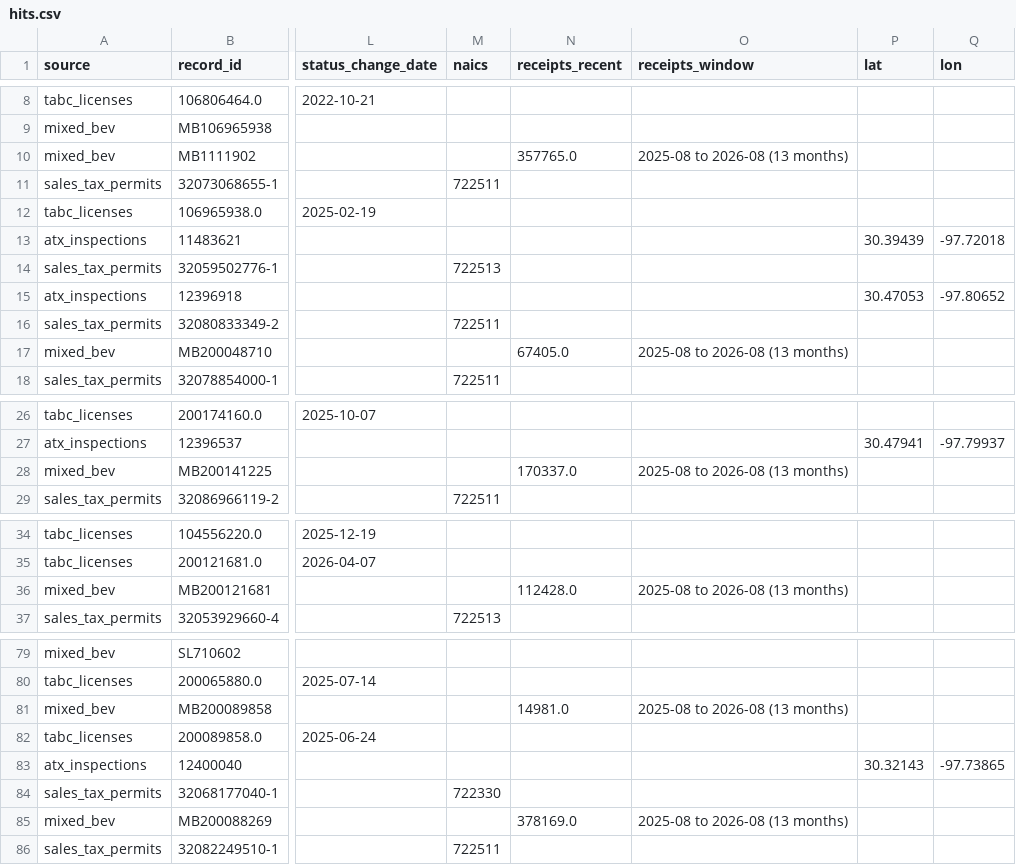
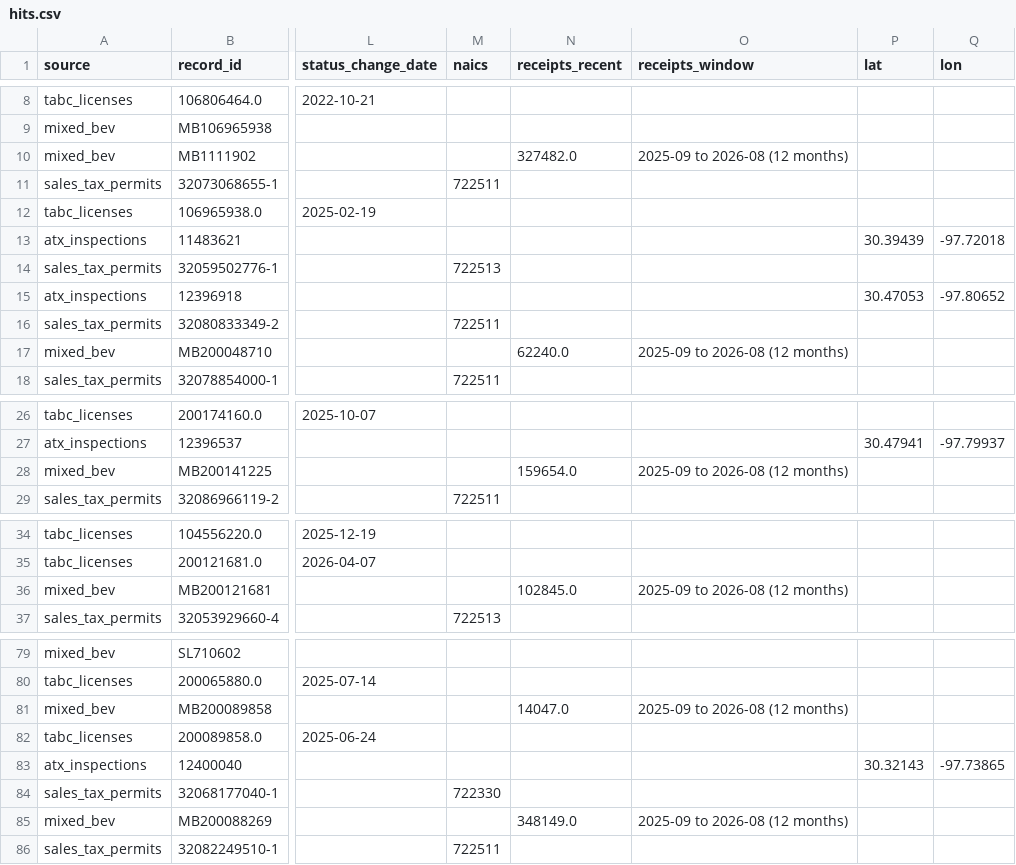
Before and after one commit to brandonjacuna/son, a CSV file: data/korean_sweep/hits.csv, drawn as a sheet; only a part is shown, gaps mark what is left out; the diff covers the shown part only; the diff names each change by its address in the sheet, - before the commit and + after, or states it on an @@ line.

```diff
--- a/data/korean_sweep/hits.csv
+++ b/data/korean_sweep/hits.csv
-N10 (receipts_recent): 357765.0
+N10 (receipts_recent): 327482.0
-O10 (receipts_window): 2025-08 to 2026-08 (13 months)
+O10 (receipts_window): 2025-09 to 2026-08 (12 months)
-N17 (receipts_recent): 67405.0
+N17 (receipts_recent): 62240.0
-O17 (receipts_window): 2025-08 to 2026-08 (13 months)
+O17 (receipts_window): 2025-09 to 2026-08 (12 months)
-N28 (receipts_recent): 170337.0
+N28 (receipts_recent): 159654.0
-O28 (receipts_window): 2025-08 to 2026-08 (13 months)
+O28 (receipts_window): 2025-09 to 2026-08 (12 months)
-N36 (receipts_recent): 112428.0
+N36 (receipts_recent): 102845.0
-O36 (receipts_window): 2025-08 to 2026-08 (13 months)
+O36 (receipts_window): 2025-09 to 2026-08 (12 months)
-N81 (receipts_recent): 14981.0
+N81 (receipts_recent): 14047.0
-O81 (receipts_window): 2025-08 to 2026-08 (13 months)
+O81 (receipts_window): 2025-09 to 2026-08 (12 months)
-N85 (receipts_recent): 378169.0
+N85 (receipts_recent): 348149.0
-O85 (receipts_window): 2025-08 to 2026-08 (13 months)
+O85 (receipts_window): 2025-09 to 2026-08 (12 months)
```
Also changed, not shown: 10 edited cells elsewhere in this file, data/korean_sweep/candidates.csv, 7 other files.
